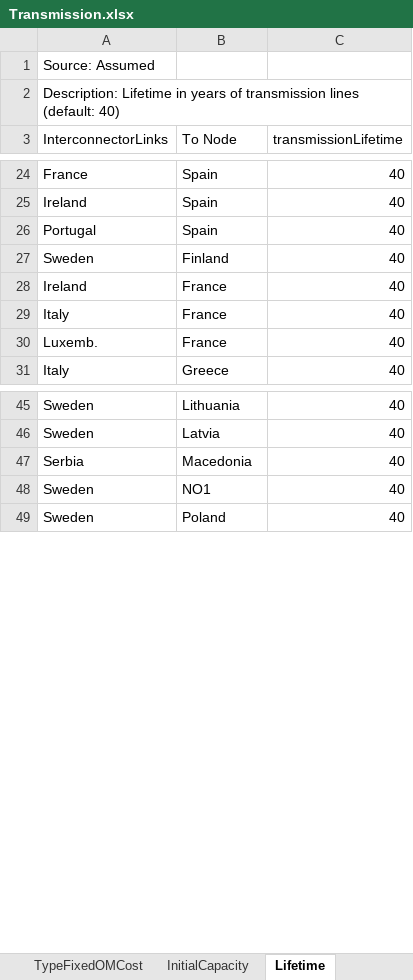
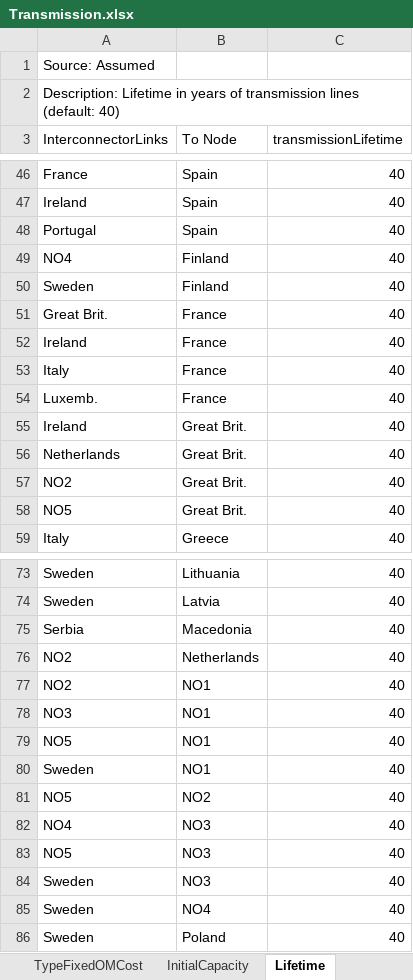
Before and after one commit to iverlg/prosjektoppgave, an Excel workbook: IverEMPIRE-base/Data handler/offshore_wind/Transmission.xlsx, sheet Lifetime, drawn as a sheet; only a part is shown, gaps mark what is left out; values as stored, in another font and other column widths than the file's, no borders; the diff covers the shown part only; the diff names each change by its address in the sheet, - before the commit and + after, or states it on an @@ line.

```diff
--- a/IverEMPIRE-base/Data handler/offshore_wind/Transmission.xlsx (sheet Lifetime)
+++ b/IverEMPIRE-base/Data handler/offshore_wind/Transmission.xlsx (sheet Lifetime)
+row 49: NO4 | Finland | 40
+row 51: Great Brit. | France | 40
+row 55: Ireland | Great Brit. | 40
+row 56: Netherlands | Great Brit. | 40
+row 57: NO2 | Great Brit. | 40
+row 58: NO5 | Great Brit. | 40
+row 76: NO2 | Netherlands | 40
+row 77: NO2 | NO1 | 40
+row 78: NO3 | NO1 | 40
+row 79: NO5 | NO1 | 40
+row 81: NO5 | NO2 | 40
+row 82: NO4 | NO3 | 40
+row 83: NO5 | NO3 | 40
+row 84: Sweden | NO3 | 40
+row 85: Sweden | NO4 | 40
```
Also changed, not shown: 22 added rows elsewhere in this sheet, sheet lineEfficiency, sheet Length, EMPIRE_extension/EMPIRE_input/Transmission.xlsx, 10 other files.
